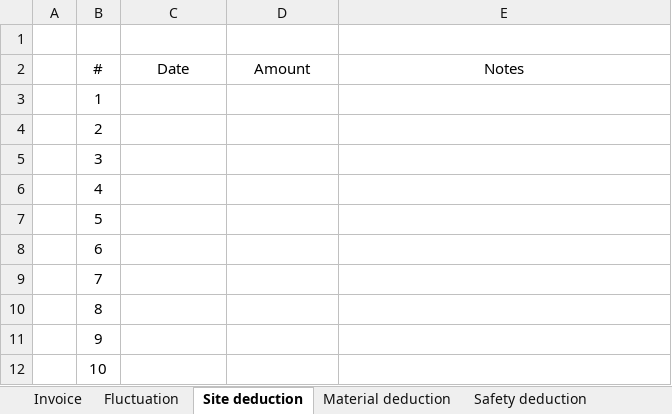
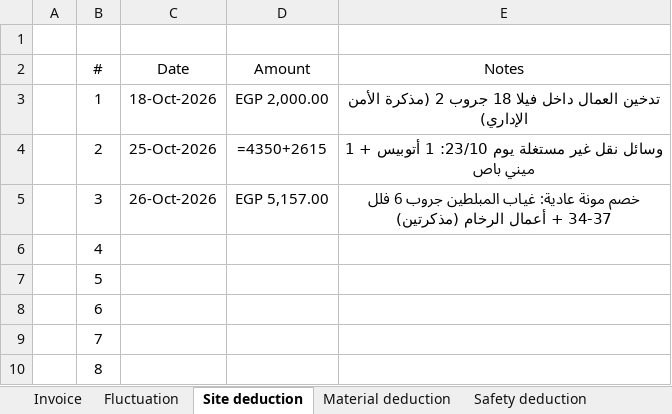
Before and after one commit to yosseftrend-a11y/umrah-frame, an Excel workbook: invoice_output/Invoice.xlsx, sheet Site deduction, drawn as a sheet; only a part is shown; the shorter side is filled out with more unchanged rows; values as stored, in another font and other column widths than the file's, no borders; formulas without a stored value are shown as written; the diff names each change by its address in the sheet, - before the commit and + after, or states it on an @@ line.

```diff
--- a/invoice_output/Invoice.xlsx (sheet Site deduction)
+++ b/invoice_output/Invoice.xlsx (sheet Site deduction)
-C3 (Date): (empty)
+C3 (Date): 18-Oct-2026
-D3 (Amount): (empty)
+D3 (Amount): EGP 2,000.00
-E3 (Notes): (empty)
+E3 (Notes): تدخين العمال داخل فيلا 18 جروب 2 (مذكرة الأمن الإداري)
-C4 (Date): (empty)
+C4 (Date): 25-Oct-2026
-D4 (Amount): (empty)
+D4 (Amount): =4350+2615
-E4 (Notes): (empty)
+E4 (Notes): وسائل نقل غير مستغلة يوم 23/10: 1 أتوبيس + 1 ميني باص
-C5 (Date): (empty)
+C5 (Date): 26-Oct-2026
-D5 (Amount): (empty)
+D5 (Amount): EGP 5,157.00
-E5 (Notes): (empty)
+E5 (Notes): خصم مونة عادية: غياب المبلطين جروب 6 فلل 34-37 + أعمال الرخام (مذكرتين)
```
Also changed, not shown: sheet Safety deduction, sheet Machinery deduction, sheet Invoice.
